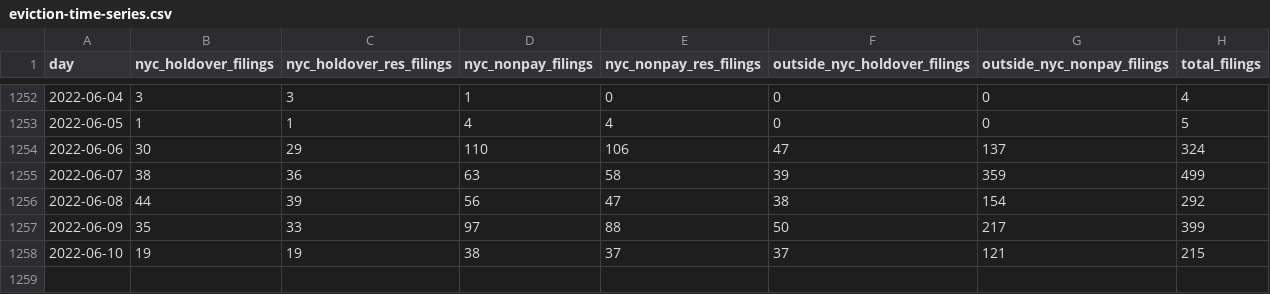
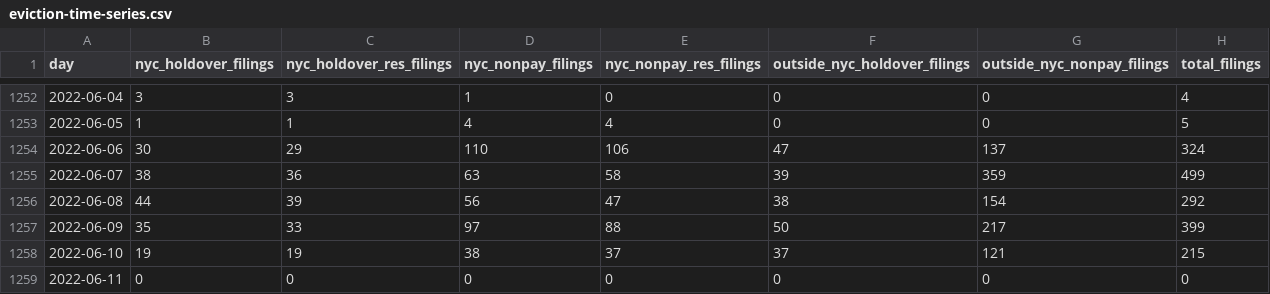
Before and after one commit to housing-data-coalition/rtc-eviction-viz, a CSV file: eviction-time-series.csv, drawn as a sheet; only a part is shown, gaps mark what is left out.

```diff
--- a/eviction-time-series.csv
+++ b/eviction-time-series.csv
@@ -1258 +1258,2 @@ day,nyc_holdover_filings,nyc_holdover_res_filings,nyc_nonpay_filings,nyc_nonpay_
 2022-06-10,19,19,38,37,37,121,215
+2022-06-11,0,0,0,0,0,0,0
```
Also changed, not shown: 1 other file.
